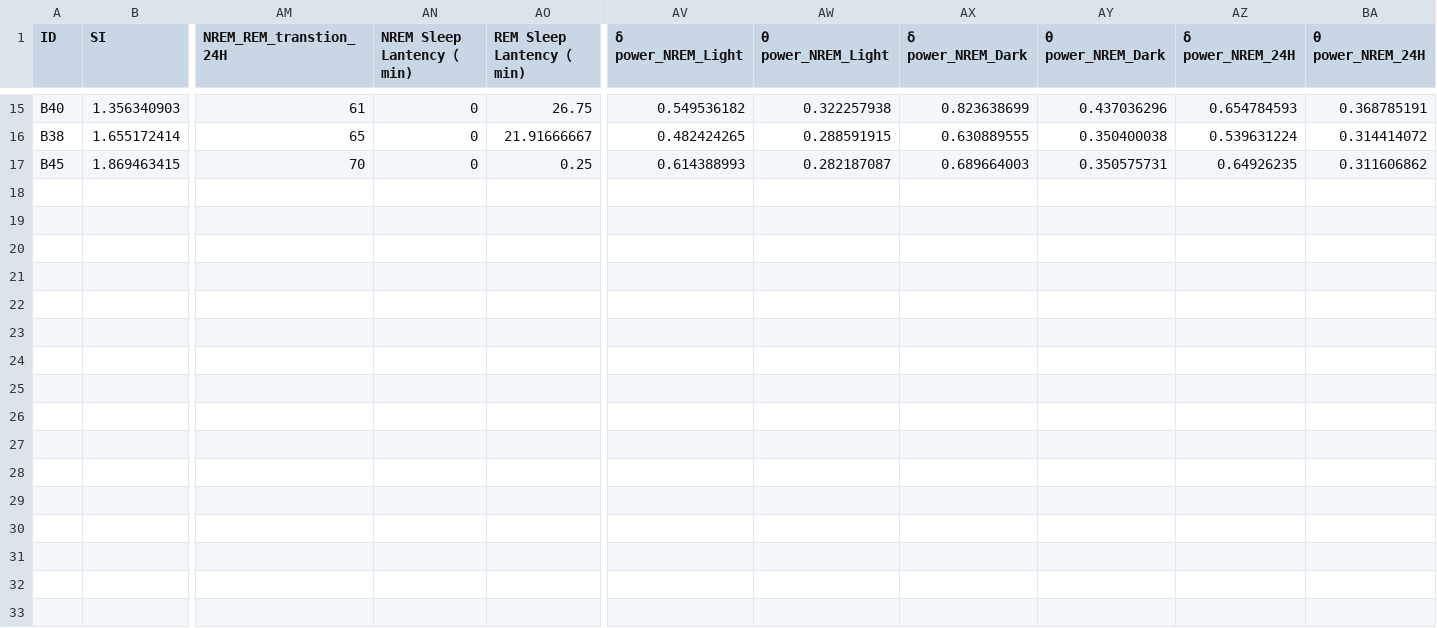
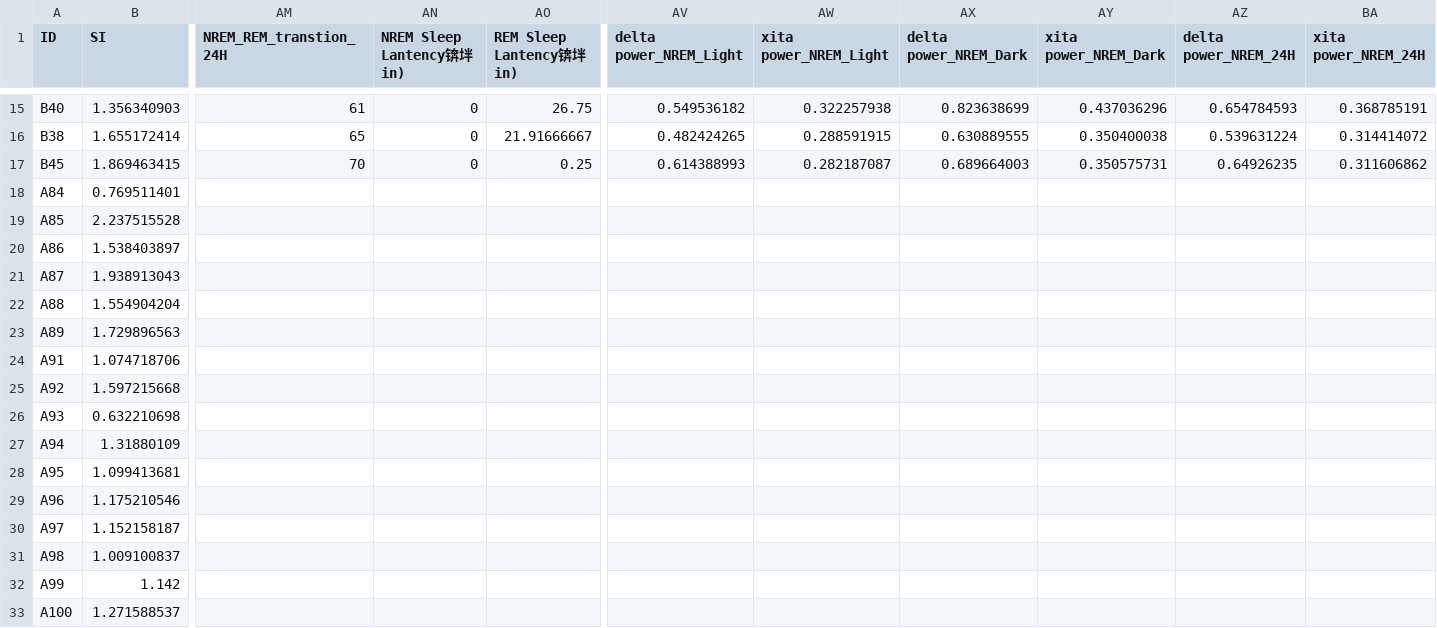
Before and after one commit to EhunDlye/Analysis_project_1, a CSV file: Sleep_data.csv, drawn as a sheet; only a part is shown, gaps mark what is left out; rows hold the shown columns only; the diff names each change by its address in the sheet, - before the commit and + after, or states it on an @@ line.

Commit message:
Update Sleep_data.csv

```diff
--- a/Sleep_data.csv
+++ b/Sleep_data.csv
-AN1: NREM Sleep Lantency（min)
+AN1: NREM Sleep Lantency锛坢in)
-AO1: REM Sleep Lantency（min)
+AO1: REM Sleep Lantency锛坢in)
-AV1: δ power_NREM_Light
+AV1: delta power_NREM_Light
-AW1: θ power_NREM_Light
+AW1: xita power_NREM_Light
-AX1: δ power_NREM_Dark
+AX1: delta power_NREM_Dark
-AY1: θ power_NREM_Dark
+AY1: xita power_NREM_Dark
-AZ1: δ power_NREM_24H
+AZ1: delta power_NREM_24H
-BA1: θ power_NREM_24H
+BA1: xita power_NREM_24H
+row 18: A84 | 0.769511401
+row 19: A85 | 2.237515528
+row 20: A86 | 1.538403897
+row 21: A87 | 1.938913043
+row 22: A88 | 1.554904204
+row 23: A89 | 1.729896563
+row 24: A91 | 1.074718706
+row 25: A92 | 1.597215668
+row 26: A93 | 0.632210698
+row 27: A94 | 1.31880109
+row 28: A95 | 1.099413681
+row 29: A96 | 1.175210546
+row 30: A97 | 1.152158187
+row 31: A98 | 1.009100837
+row 32: A99 | 1.142
+row 33: A100 | 1.271588537
```
